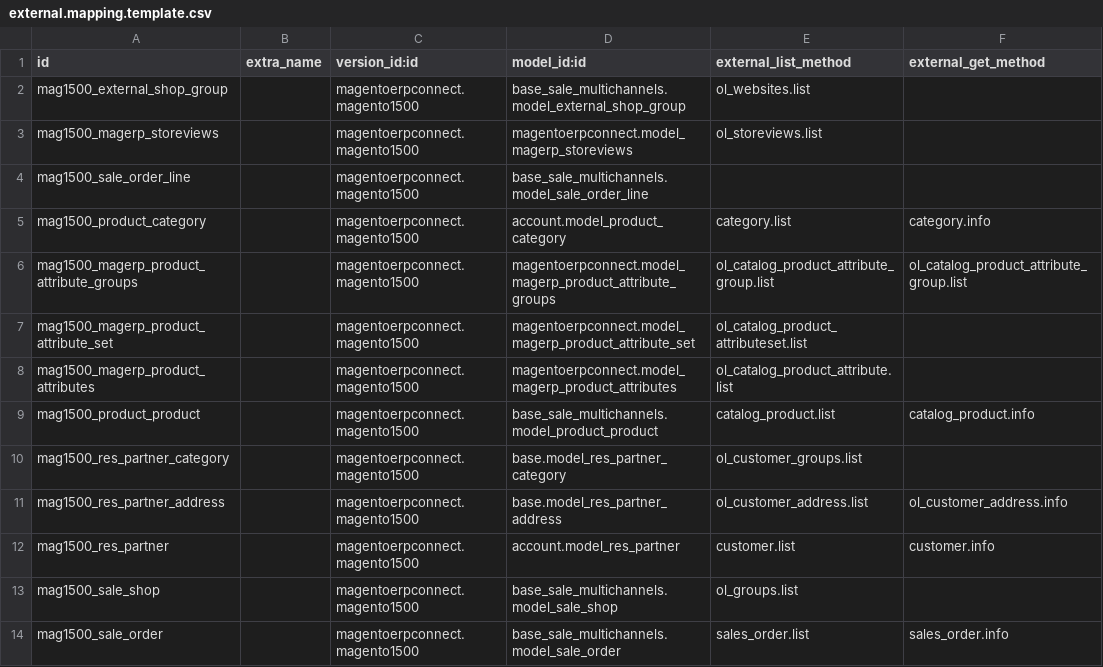
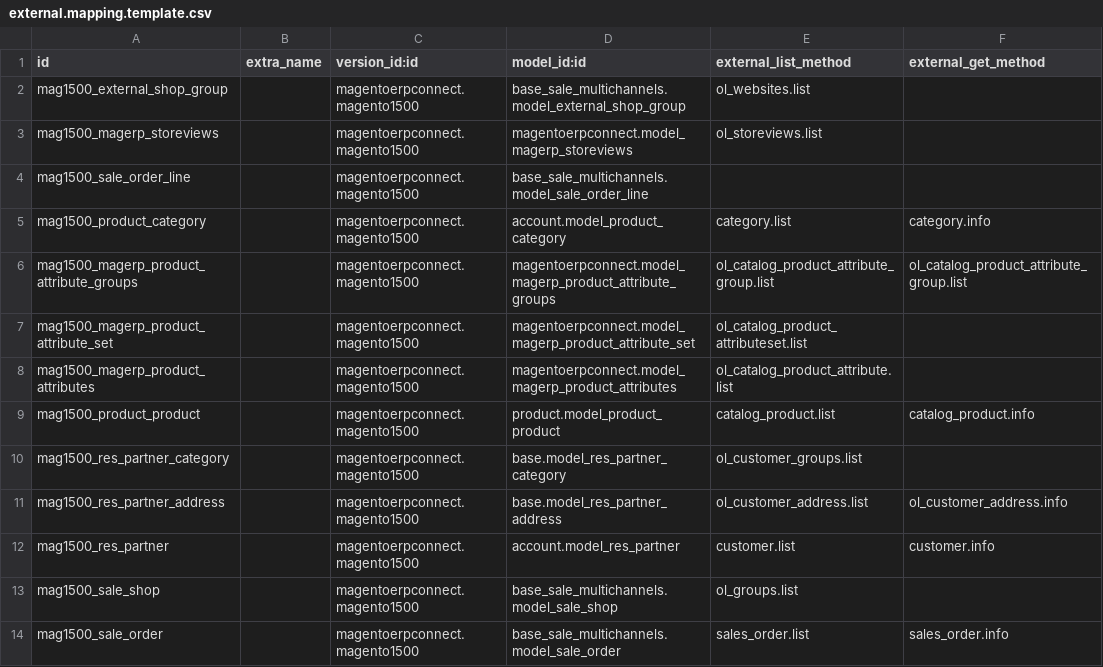
Before and after one commit to OCA/connector-magento, a CSV file: magentoerpconnect/settings/1.5.0.0/external.mapping.template.csv, drawn as a sheet; only a part is shown; the diff names each change by its address in the sheet, - before the commit and + after, or states it on an @@ line.

Commit message:
[FIX] fix mapping

```diff
--- a/magentoerpconnect/settings/1.5.0.0/external.mapping.template.csv
+++ b/magentoerpconnect/settings/1.5.0.0/external.mapping.template.csv
-D9 (model_id:id): base_sale_multichannels.model_product_product
+D9 (model_id:id): product.model_product_product
```
